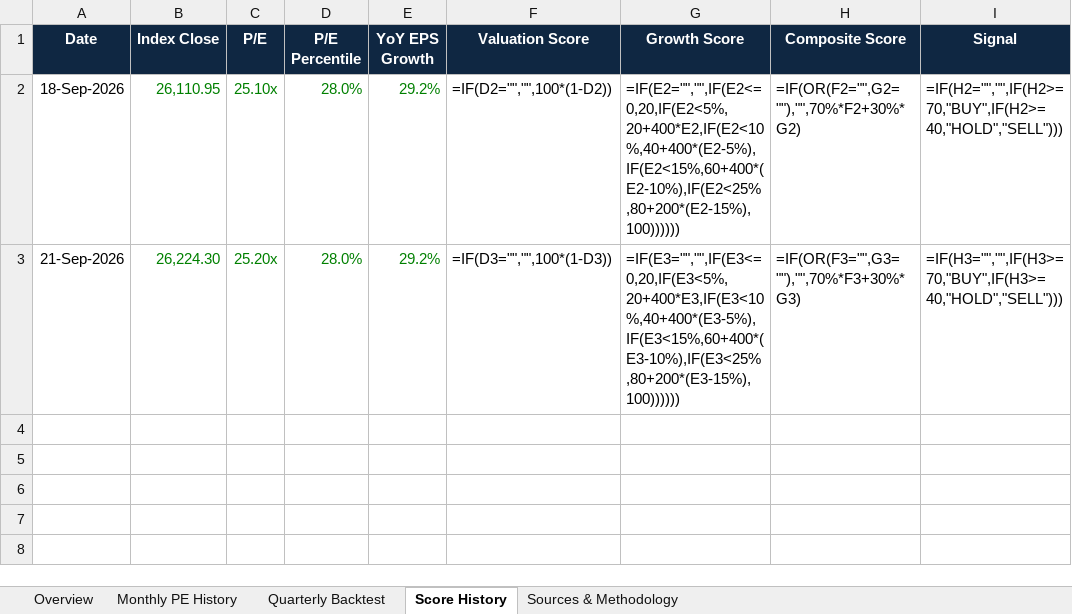
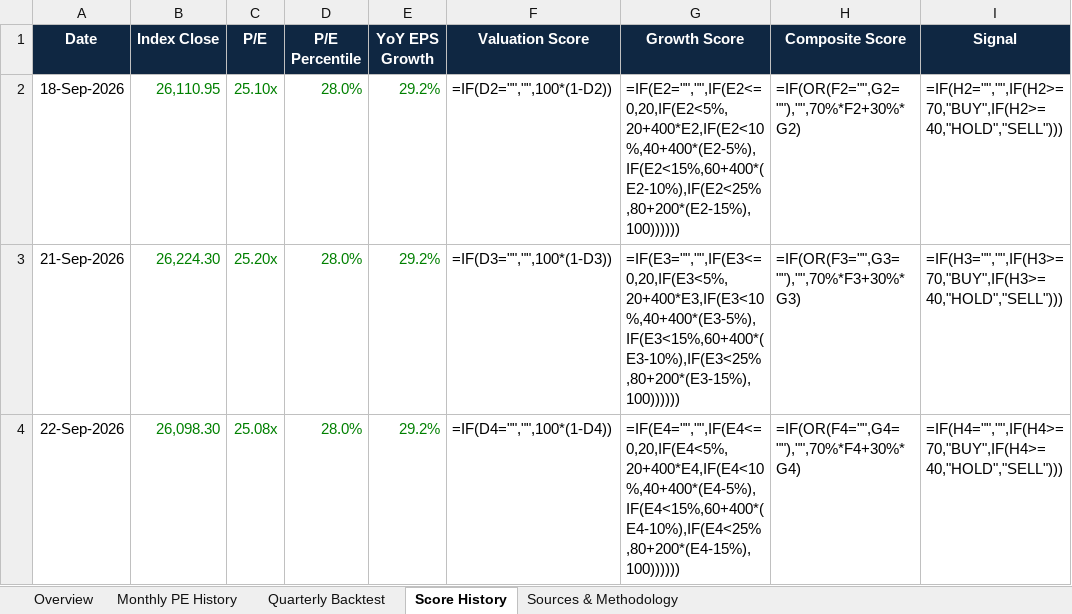
Before and after one commit to ProjectDwister/index-valuation-tracker, an Excel workbook: docs/downloads/indices/nifty-alpha-low-volatility-30.xlsx, sheet Score History, drawn as a sheet; values as stored, in another font and other column widths than the file's, no borders; formulas without a stored value are shown as written; the diff names each change by its address in the sheet, - before the commit and + after, or states it on an @@ line.

```diff
--- a/docs/downloads/indices/nifty-alpha-low-volatility-30.xlsx (sheet Score History)
+++ b/docs/downloads/indices/nifty-alpha-low-volatility-30.xlsx (sheet Score History)
+row 4: 22-Sep-2026 | 26,098.30 | 25.08x | 28.0% | 29.2% | =IF(D4="","",100*(1-D4)) | =IF(E4="","",IF(E4<=0,20,IF(E4<5%,20+400*E4,IF(E4<10%,40+400*(E4-5%),IF(E4<15%,60+400*(E4-10%),IF(E4<25%,80+200*(E4-15%),100)))))) | =IF(OR(F4="",G4=""),"",70%*F4+30%*G4) | =IF(H4="","",IF(H4>=70,"BUY",IF(H4>=40,"HOLD","SELL")))
```
Also changed, not shown: sheet Overview, docs/downloads/indices/nifty-200.xlsx, docs/downloads/indices/nifty-infrastructure.xlsx, 57 other files.
